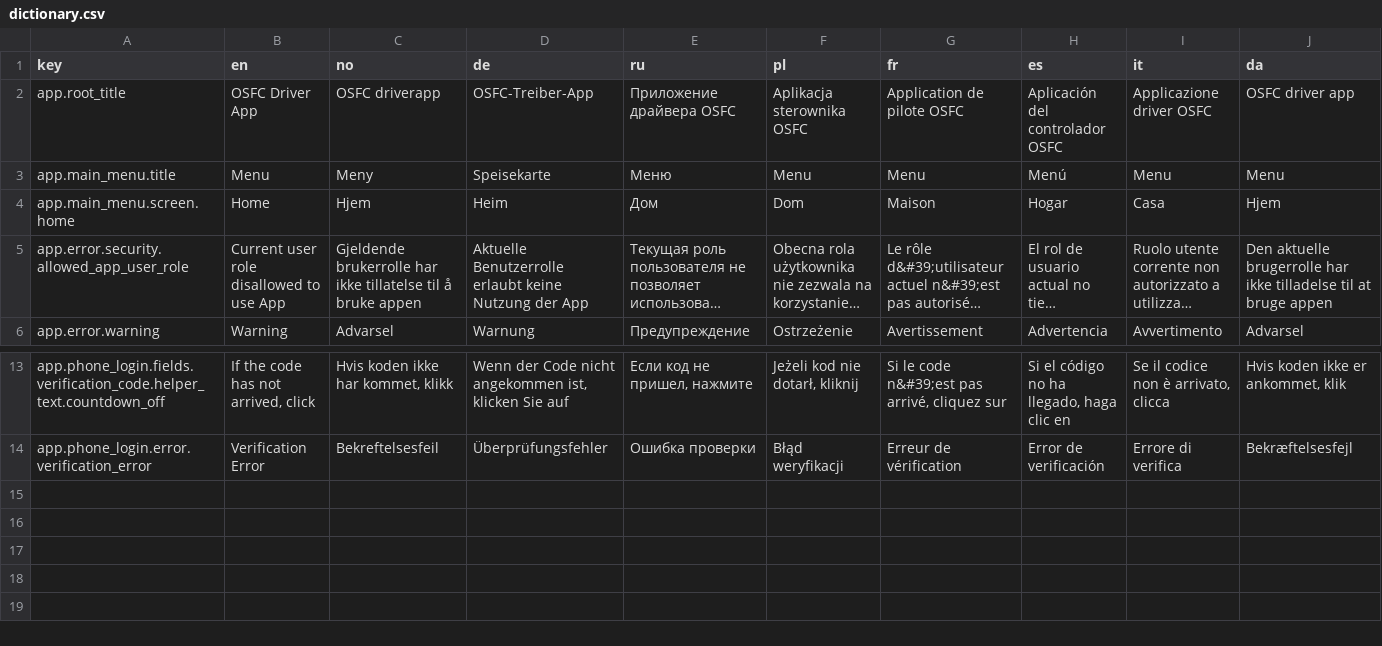
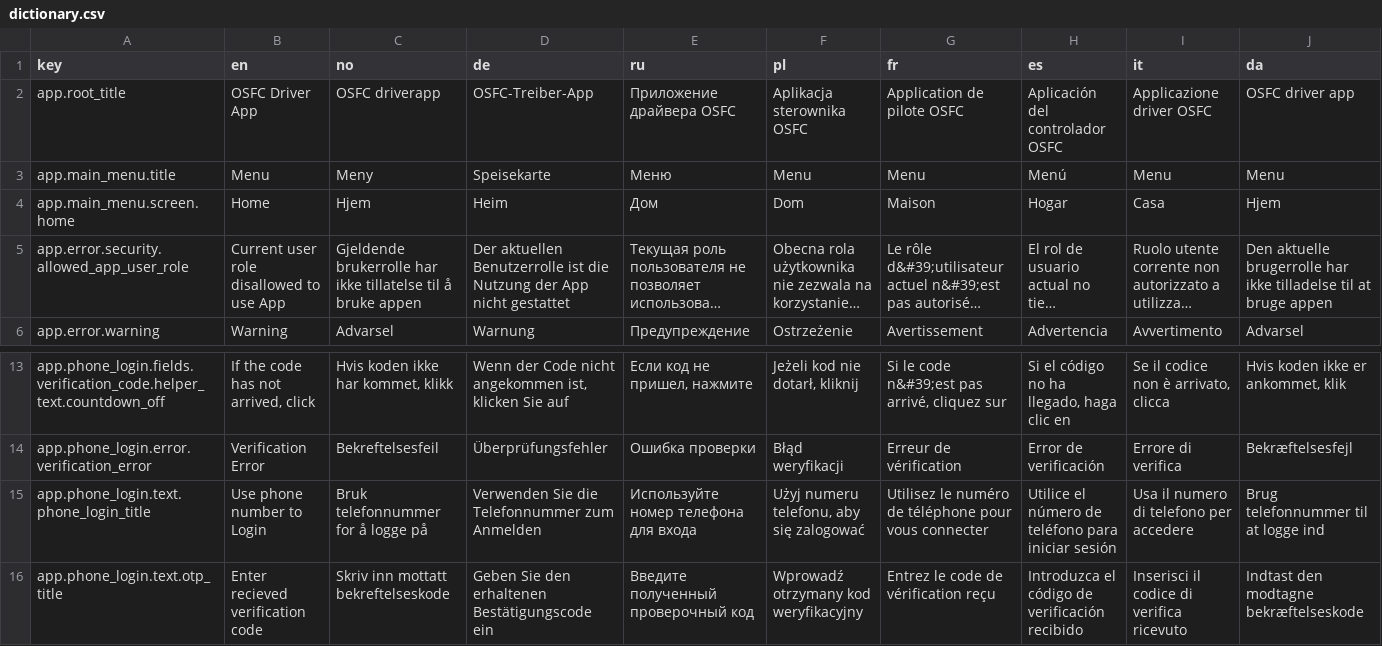
Before and after one commit to Wizak/osfc_driver_app, a CSV file: translations/dictionary.csv, drawn as a sheet; only a part is shown, gaps mark what is left out; long unchanged cells end in …; rows hold the shown columns only; the diff names each change by its address in the sheet, - before the commit and + after, or states it on an @@ line.

```diff
--- a/translations/dictionary.csv
+++ b/translations/dictionary.csv
-D5 (de): Aktuelle Benutzerrolle erlaubt keine Nutzung der App
+D5 (de): Der aktuellen Benutzerrolle ist die Nutzung der App nicht gestattet
+row 15: app.phone_login.text.phone_login_title | Use phone number to Login | Bruk telefonnummer for å logge på | Verwenden Sie die Telefonnummer zum Anmelden | Используйте номер телефона для входа | Użyj numeru telefonu, aby się zalogować | Utilisez le numéro de téléphone pour vous connecter | Utilice el número de teléfono para iniciar sesión | Usa il numero di telefono per accedere | Brug telefonnummer til at logge ind
+row 16: app.phone_login.text.otp_title | Enter recieved verification code | Skriv inn mottatt bekreftelseskode | Geben Sie den erhaltenen Bestätigungscode ein | Введите полученный проверочный код | Wprowadź otrzymany kod weryfikacyjny | Entrez le code de vérification reçu | Introduzca el código de verificación recibido | Inserisci il codice di verifica ricevuto | Indtast den modtagne bekræftelseskode
```
Also changed, not shown: 21 other files.
